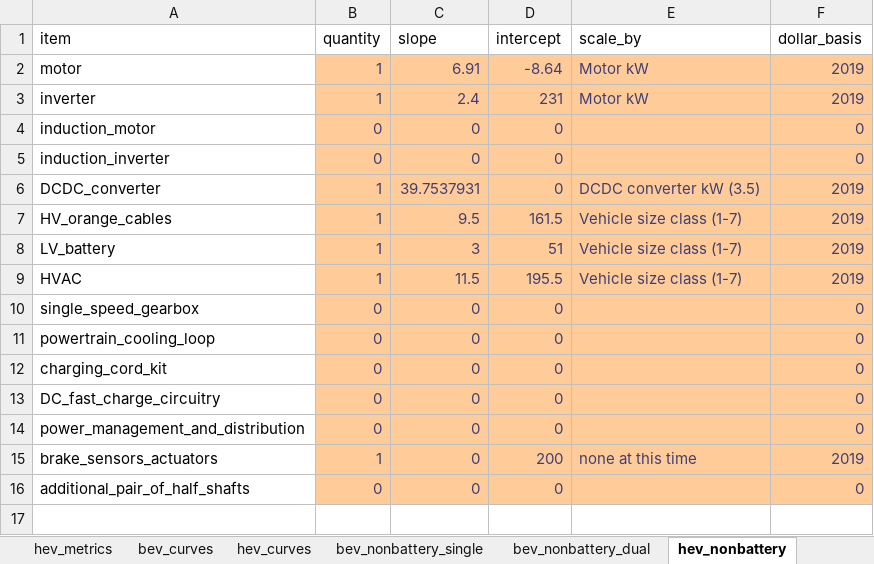
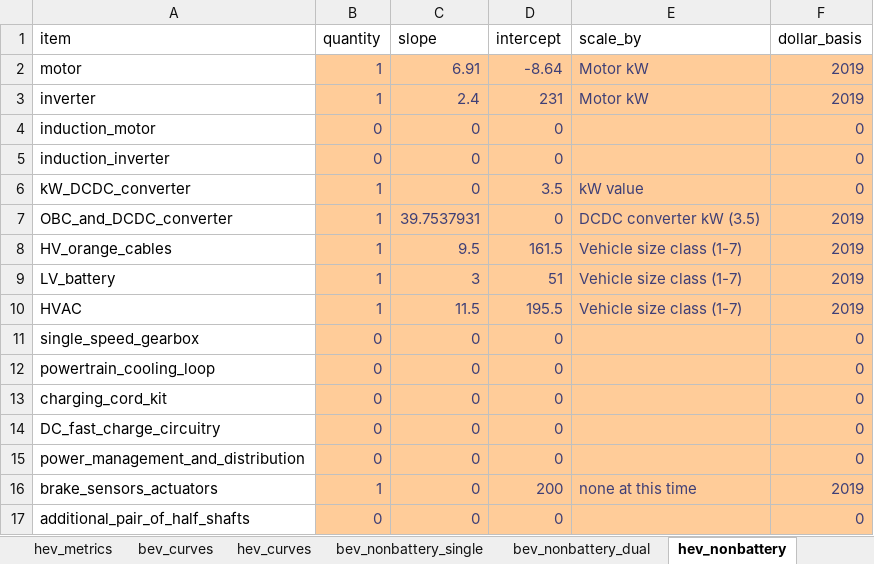
Before and after one commit to USEPA/EPA_OMEGA_Model, an Excel workbook: omega_preproc/alpha_package_costs/inputs/alpha_package_costs_module_inputs.xlsx, sheet hev_nonbattery, drawn as a sheet; values as stored, in another font and other column widths than the file's, no borders; addresses are those after the commit; the diff names each change by its address in the sheet, - before the commit and + after, or states it on an @@ line.

```diff
--- a/omega_preproc/alpha_package_costs/inputs/alpha_package_costs_module_inputs.xlsx (sheet hev_nonbattery)
+++ b/omega_preproc/alpha_package_costs/inputs/alpha_package_costs_module_inputs.xlsx (sheet hev_nonbattery)
+row 6: kW_DCDC_converter | 1 | 0 | 3.5 | kW value | 0
-A7 (item): DCDC_converter
+A7 (item): OBC_and_DCDC_converter
```
Also changed, not shown: sheet inputs_workbook, sheet bev_nonbattery_single, sheet bev_nonbattery_dual, sheet bev_curves, sheet hev_curves, 2 other files.
